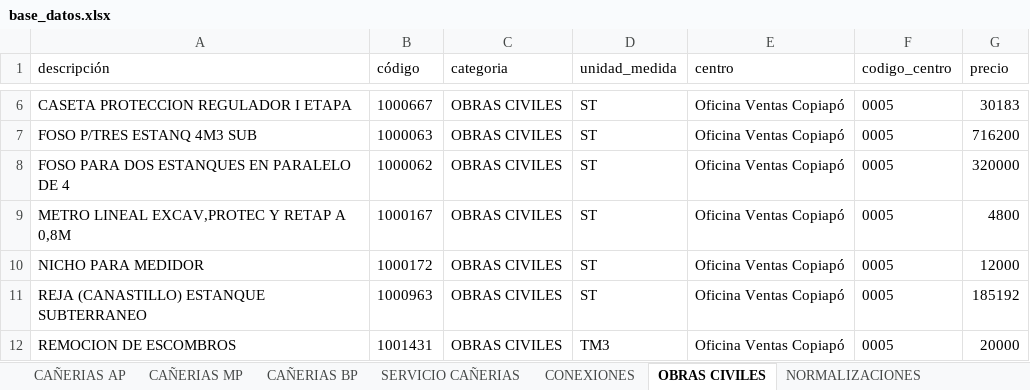
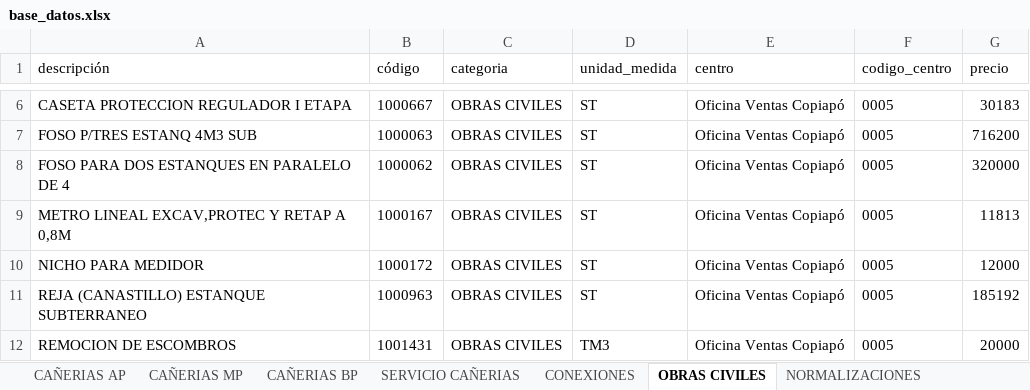
Before and after one commit to devece/NOTA-DE-VENTA-ABASTIBLE, an Excel workbook: base_datos.xlsx, sheet OBRAS CIVILES, drawn as a sheet; only a part is shown, gaps mark what is left out; values as stored, in another font and other column widths than the file's, no borders; the diff names each change by its address in the sheet, - before the commit and + after, or states it on an @@ line.

```diff
--- a/base_datos.xlsx (sheet OBRAS CIVILES)
+++ b/base_datos.xlsx (sheet OBRAS CIVILES)
-G9 (precio): 4800
+G9 (precio): 11813
```
Also changed, not shown: sheet CONEXIONES, sheet EQUIPO COMPRA DIRECTA, sheet SERVICIO CAÑERIAS, sheet NORMALIZACIONES.
